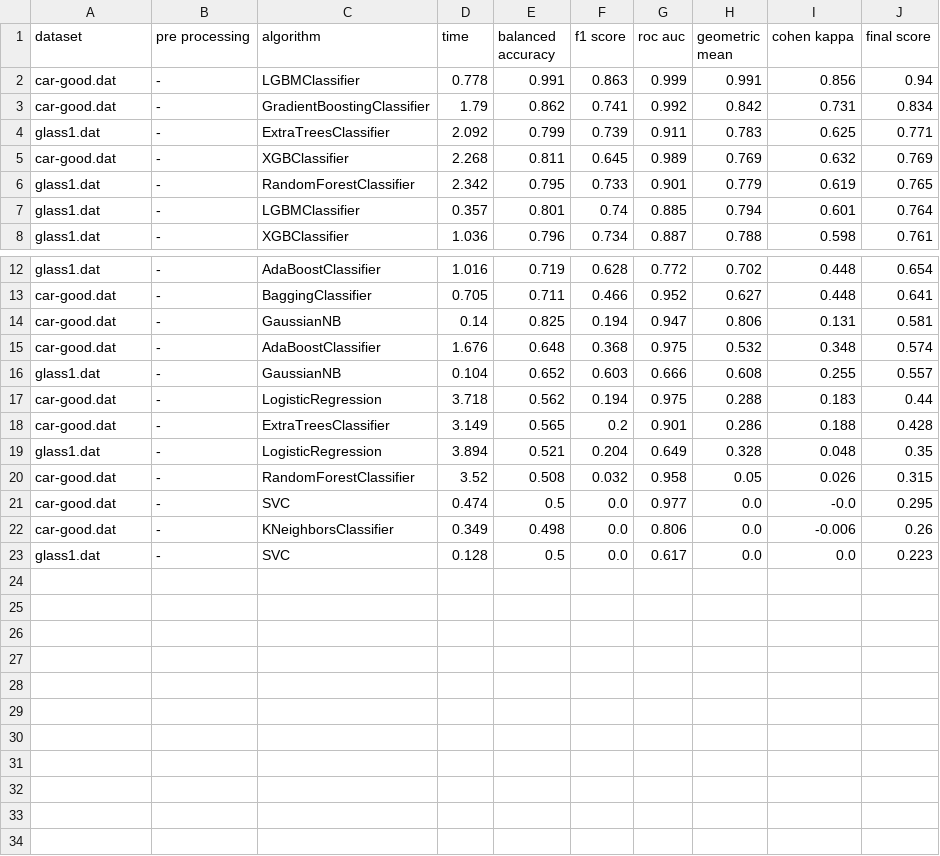
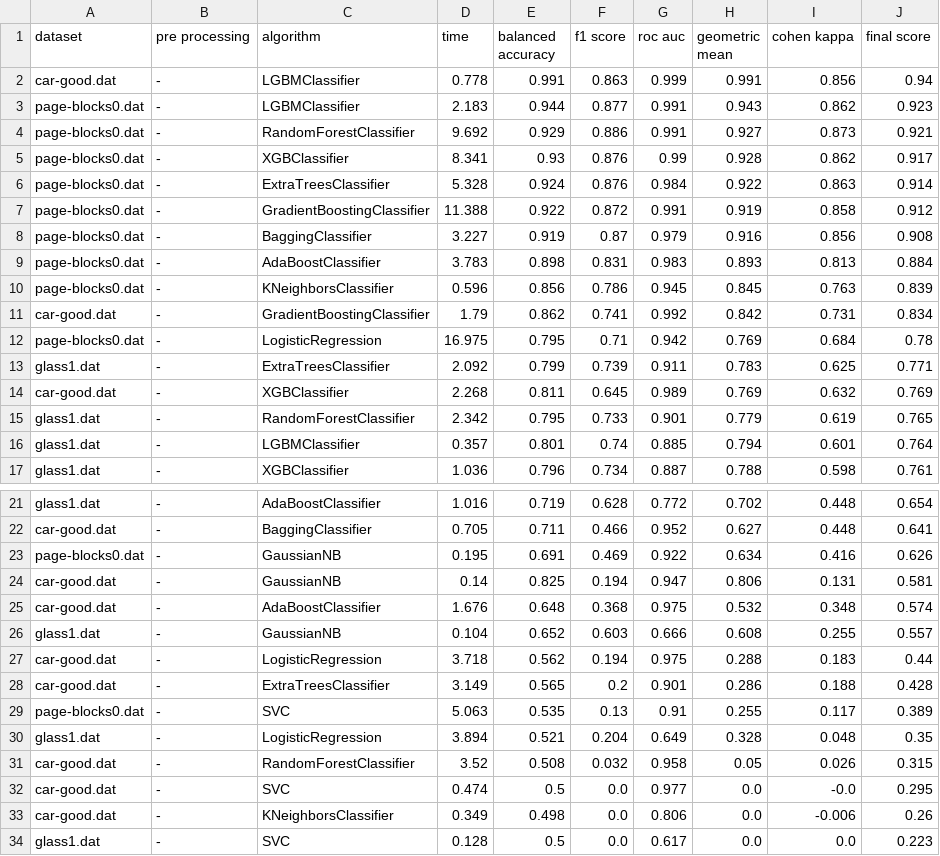
Before and after one commit to PedroVieira1160634/automated-imbalanced-classification, a CSV file: project/output/kb_full_results.csv, drawn as a sheet; only a part is shown, gaps mark what is left out.

```diff
--- a/project/output/kb_full_results.csv
+++ b/project/output/kb_full_results.csv
@@ -2,3 +2,12 @@ dataset,pre processing,algorithm,time,balanced accuracy,f1 score,roc auc,geometr
 car-good.dat,-,LGBMClassifier,0.778,0.991,0.863,0.999,0.991,0.856,0.94
+page-blocks0.dat,-,LGBMClassifier,2.183,0.944,0.877,0.991,0.943,0.862,0.923
+page-blocks0.dat,-,RandomForestClassifier,9.692,0.929,0.886,0.991,0.927,0.873,0.921
+page-blocks0.dat,-,XGBClassifier,8.341,0.93,0.876,0.99,0.928,0.862,0.917
+page-blocks0.dat,-,ExtraTreesClassifier,5.328,0.924,0.876,0.984,0.922,0.863,0.914
+page-blocks0.dat,-,GradientBoostingClassifier,11.388,0.922,0.872,0.991,0.919,0.858,0.912
+page-blocks0.dat,-,BaggingClassifier,3.227,0.919,0.87,0.979,0.916,0.856,0.908
+page-blocks0.dat,-,AdaBoostClassifier,3.783,0.898,0.831,0.983,0.893,0.813,0.884
+page-blocks0.dat,-,KNeighborsClassifier,0.596,0.856,0.786,0.945,0.845,0.763,0.839
 car-good.dat,-,GradientBoostingClassifier,1.79,0.862,0.741,0.992,0.842,0.731,0.834
+page-blocks0.dat,-,LogisticRegression,16.975,0.795,0.71,0.942,0.769,0.684,0.78
 glass1.dat,-,ExtraTreesClassifier,2.092,0.799,0.739,0.911,0.783,0.625,0.771
@@ -13,2 +22,3 @@ glass1.dat,-,AdaBoostClassifier,1.016,0.719,0.628,0.772,0.702,0.448,0.654
 car-good.dat,-,BaggingClassifier,0.705,0.711,0.466,0.952,0.627,0.448,0.641
+page-blocks0.dat,-,GaussianNB,0.195,0.691,0.469,0.922,0.634,0.416,0.626
 car-good.dat,-,GaussianNB,0.14,0.825,0.194,0.947,0.806,0.131,0.581
@@ -18,2 +28,3 @@ car-good.dat,-,LogisticRegression,3.718,0.562,0.194,0.975,0.288,0.183,0.44
 car-good.dat,-,ExtraTreesClassifier,3.149,0.565,0.2,0.901,0.286,0.188,0.428
+page-blocks0.dat,-,SVC,5.063,0.535,0.13,0.91,0.255,0.117,0.389
 glass1.dat,-,LogisticRegression,3.894,0.521,0.204,0.649,0.328,0.048,0.35
```
Also changed, not shown: project/output/kb_characteristics.csv, project/output/kb_results.csv, 6 other files.
